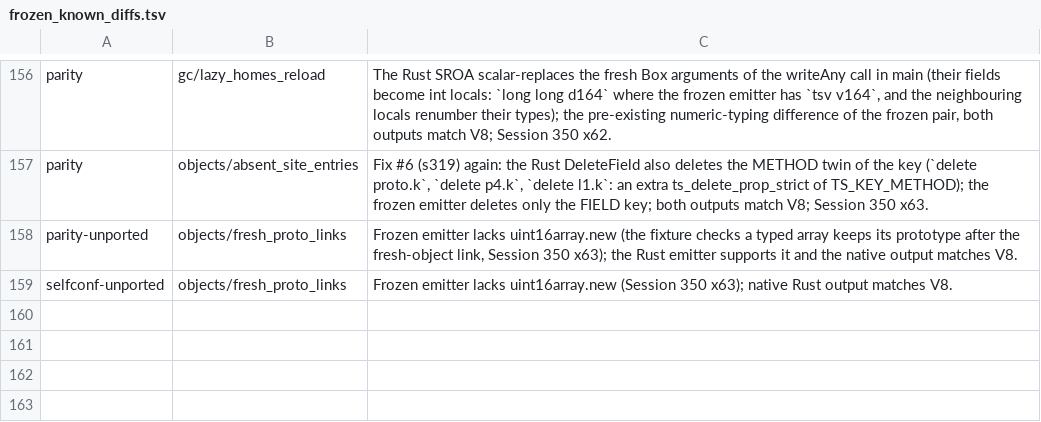
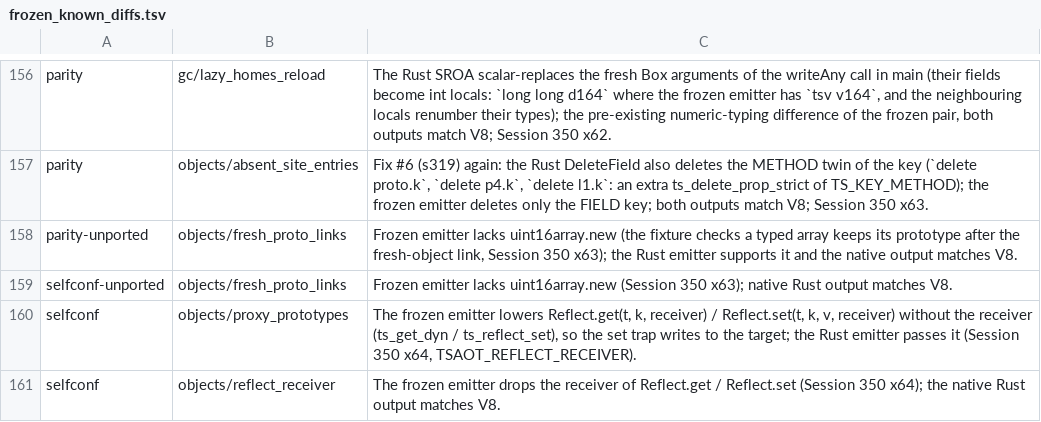
Before and after one commit to kazhiramatsu/garnet, a TSV file: scripts/frozen_known_diffs.tsv, drawn as a sheet; only a part is shown, gaps mark what is left out; the diff names each change by its address in the sheet, - before the commit and + after, or states it on an @@ line.

Commit message:
Prototype chains: proxies and promises as links; Reflect receivers
A Proxy inside an ordinary object's prototype chain was read as an
ordinary object by every chain walk: the proxy cell has no object header,
so the walk followed the proxy's target word as `proto` (no get / has /
set / getPrototypeOf trap ran; o.k read the target's k) and read map words
past the cell. Each walk (reads, method values, `in`, OrdinarySet,
instanceof, isPrototypeOf, the struct-class test) now tests a link's kind
once (kind >= TS_KIND_PROMISE, never taken without such links): a proxy
applies its trap with the original receiver or continues on its target, a
promise continues on Promise.prototype; additions are not cached through
such a chain.

The fixture surfaced two more defects. Reflect.get / Reflect.set dropped
their receiver argument in the emitter (a set trap's Reflect.set(t, k, v,
receiver) wrote to the target); they now call ts_reflect_get_recv /
ts_reflect_set_recv (OrdinarySet with a receiver), TSAOT_REFLECT_RECEIVER=0
for the parity oracle. And the inline-cache probe read a proxy receiver's
shape word past its 56-byte cell (ASan); proxy cells take an object
header's size, zero-filled. New fixtures objects/proxy_prototypes and
objects/reflect_receiver (also under GC stress).

Verified: unit PASS; emitc parity identical=355 KNOWN=114 DIFF=0; bundler
42/42; selfconf PASS (451 + 19 known: the frozen emitter drops Reflect
receivers); GC stress PASSED (O2 and ASan, after the proxy-cell fix);
inline policy PASS; conformance 473/473; tsc native A/B against x63
neutral (4.305 vs 4.323 s and 4.354 vs 4.373 s), outputs and diagnostics
identical to Node.

```diff
--- a/scripts/frozen_known_diffs.tsv
+++ b/scripts/frozen_known_diffs.tsv
+row 160: selfconf | objects/proxy_prototypes | The frozen emitter lowers Reflect.get(t, k, receiver) / Reflect.set(t, k, v, receiver) without the receiver (ts_get_dyn / ts_reflect_set), so the set trap writes to the target; the Rust emitter passes it (Session 350 x64, TSAOT_REFLECT_RECEIVER).
+row 161: selfconf | objects/reflect_receiver | The frozen emitter drops the receiver of Reflect.get / Reflect.set (Session 350 x64); the native Rust output matches V8.
```
Also changed, not shown: 10 other files.
